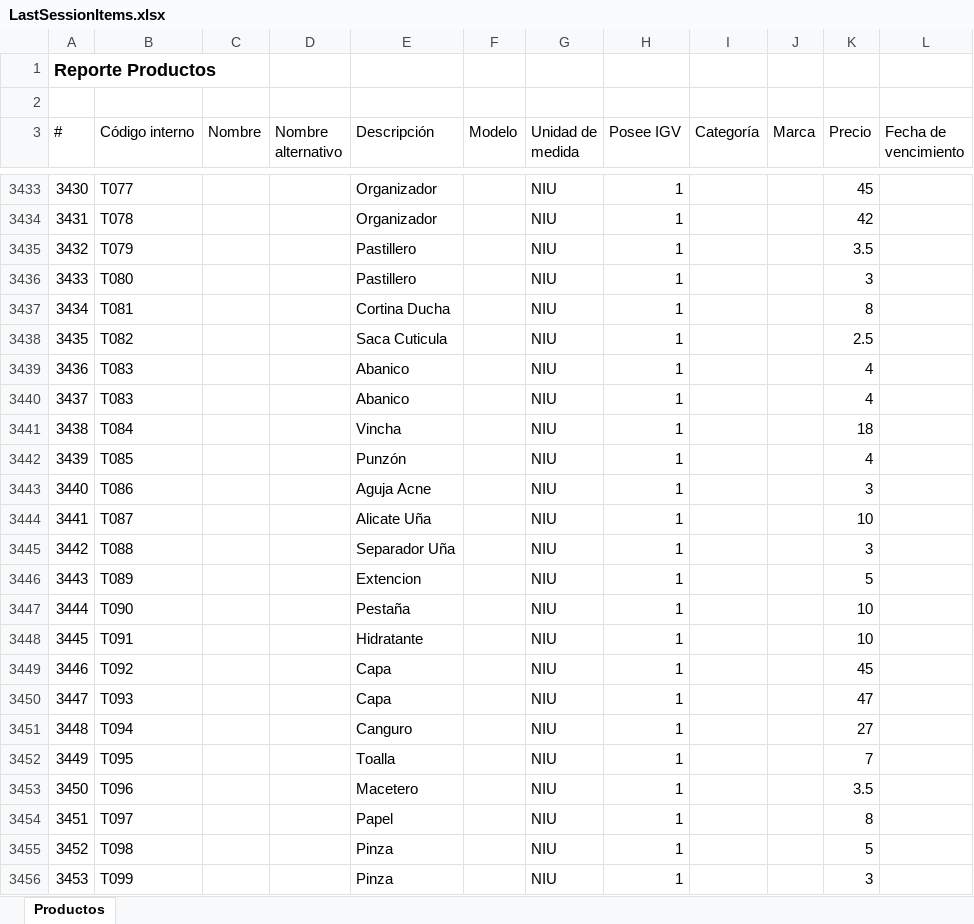
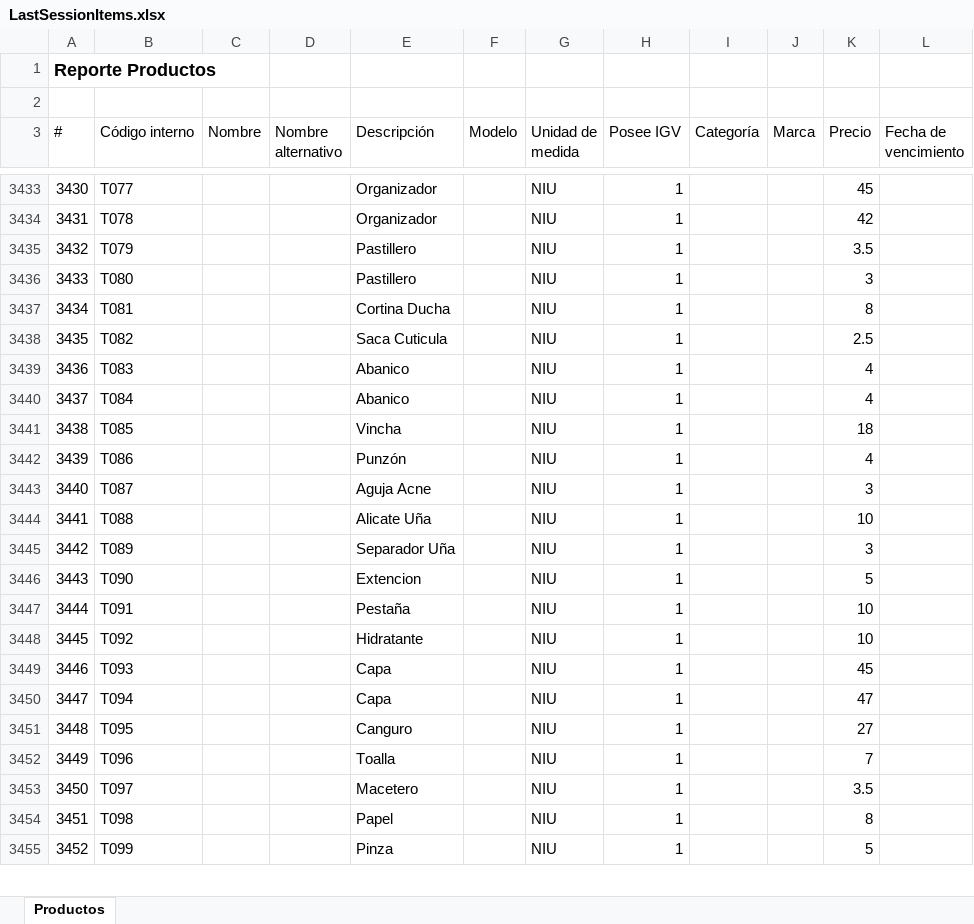
Before and after one commit to ivanquino1000/BarcodeVba, an Excel workbook: SessionBackup/LastSessionItems.xlsx, sheet Productos, drawn as a sheet; only a part is shown, gaps mark what is left out; values as stored, in another font and other column widths than the file's, no borders; removed rows and columns are numbered as before the commit, all else as after; the diff covers the shown part only; the diff names each change by its address in the sheet, - before the commit and + after, or states it on an @@ line.

```diff
--- a/SessionBackup/LastSessionItems.xlsx (sheet Productos)
+++ b/SessionBackup/LastSessionItems.xlsx (sheet Productos)
-row 3440: 3437 | T083 |  |  | Abanico |  | NIU | 1 |  |  | 4
@@ column A (#) renumbered between rows 3440 and 3914 @@
-E3440 (Descripción): Vincha
+E3440 (Descripción): Abanico
-K3440 (Precio): 18
+K3440 (Precio): 4
-E3441 (Descripción): Punzón
+E3441 (Descripción): Vincha
-K3441 (Precio): 4
+K3441 (Precio): 18
-E3442 (Descripción): Aguja Acne
+E3442 (Descripción): Punzón
-K3442 (Precio): 3
+K3442 (Precio): 4
-E3443 (Descripción): Alicate Uña
+E3443 (Descripción): Aguja Acne
-K3443 (Precio): 10
+K3443 (Precio): 3
-E3444 (Descripción): Separador Uña
+E3444 (Descripción): Alicate Uña
-K3444 (Precio): 3
+K3444 (Precio): 10
-E3445 (Descripción): Extencion
+E3445 (Descripción): Separador Uña
-K3445 (Precio): 5
+K3445 (Precio): 3
-E3446 (Descripción): Pestaña
+E3446 (Descripción): Extencion
-K3446 (Precio): 10
+K3446 (Precio): 5
-E3447 (Descripción): Hidratante
+E3447 (Descripción): Pestaña
-E3448 (Descripción): Capa
+E3448 (Descripción): Hidratante
-K3448 (Precio): 45
+K3448 (Precio): 10
-K3449 (Precio): 47
+K3449 (Precio): 45
-E3450 (Descripción): Canguro
+E3450 (Descripción): Capa
-K3450 (Precio): 27
+K3450 (Precio): 47
-E3451 (Descripción): Toalla
+E3451 (Descripción): Canguro
-K3451 (Precio): 7
+K3451 (Precio): 27
-E3452 (Descripción): Macetero
+E3452 (Descripción): Toalla
-K3452 (Precio): 3.5
+K3452 (Precio): 7
-E3453 (Descripción): Papel
+E3453 (Descripción): Macetero
-K3453 (Precio): 8
+K3453 (Precio): 3.5
-E3454 (Descripción): Pinza
+E3454 (Descripción): Papel
-K3454 (Precio): 5
+K3454 (Precio): 8
-K3455 (Precio): 3
+K3455 (Precio): 5
```
Also changed, not shown: 1 added row and 821 edited cells elsewhere in this sheet, Src/Barcodes.xlsm.
